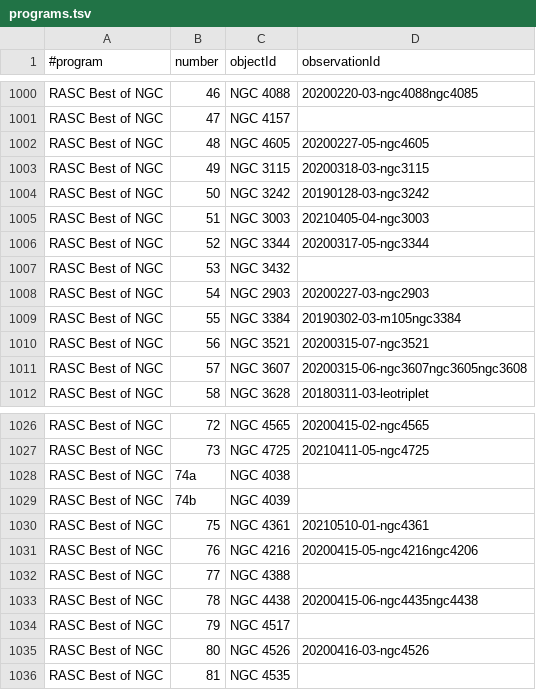
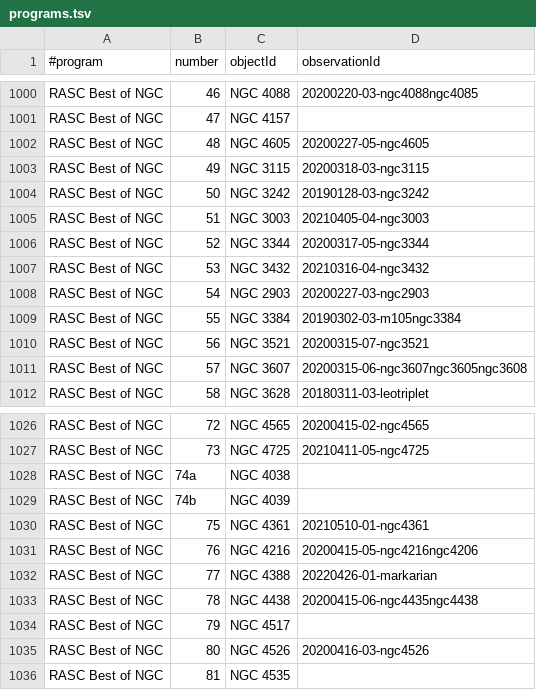
Before and after one commit to jonathanacross/astrodb, a TSV file: data/programs.tsv, drawn as a sheet; only a part is shown, gaps mark what is left out.

Commit message:
data/spelling fixes

```diff
--- a/data/programs.tsv
+++ b/data/programs.tsv
@@ -1006,3 +1006,3 @@ RASC Best of NGC	51	NGC 3003	20210405-04-ngc3003
 RASC Best of NGC	52	NGC 3344	20200317-05-ngc3344
-RASC Best of NGC	53	NGC 3432	
+RASC Best of NGC	53	NGC 3432	20210316-04-ngc3432
 RASC Best of NGC	54	NGC 2903	20200227-03-ngc2903
@@ -1031,3 +1031,3 @@ RASC Best of NGC	75	NGC 4361	20210510-01-ngc4361
 RASC Best of NGC	76	NGC 4216	20200415-05-ngc4216ngc4206
-RASC Best of NGC	77	NGC 4388	
+RASC Best of NGC	77	NGC 4388	20220426-01-markarian
 RASC Best of NGC	78	NGC 4438	20200415-06-ngc4435ngc4438
```
Also changed, not shown: data/observations.tsv.
